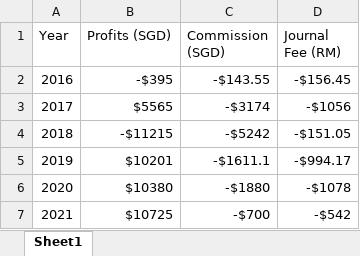
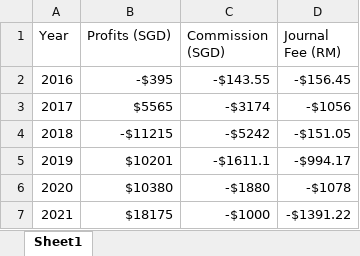
Before and after one commit to lockkenny/Millpointfund, an Excel workbook: resources/AnnualProfits.xlsx, sheet Sheet1, drawn as a sheet; values as stored, in another font and other column widths than the file's, no borders; the diff names each change by its address in the sheet, - before the commit and + after, or states it on an @@ line.

```diff
--- a/resources/AnnualProfits.xlsx (sheet Sheet1)
+++ b/resources/AnnualProfits.xlsx (sheet Sheet1)
-B7 (Profits (SGD)): $10725
+B7 (Profits (SGD)): $18175
-C7 (Commission (SGD)): -$700
+C7 (Commission (SGD)): -$1000
-D7 (Journal Fee (RM)): -$542
+D7 (Journal Fee (RM)): -$1391.22
```
Also changed, not shown: resources/Annual_Performance.xlsx, 3 other files.
